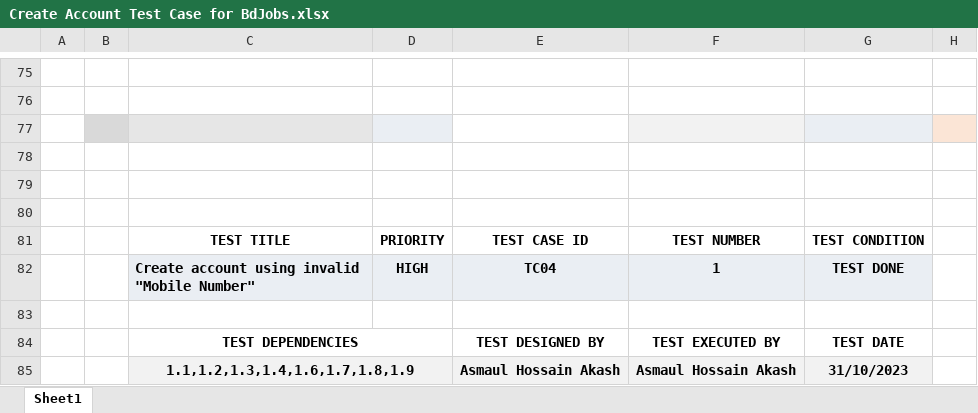
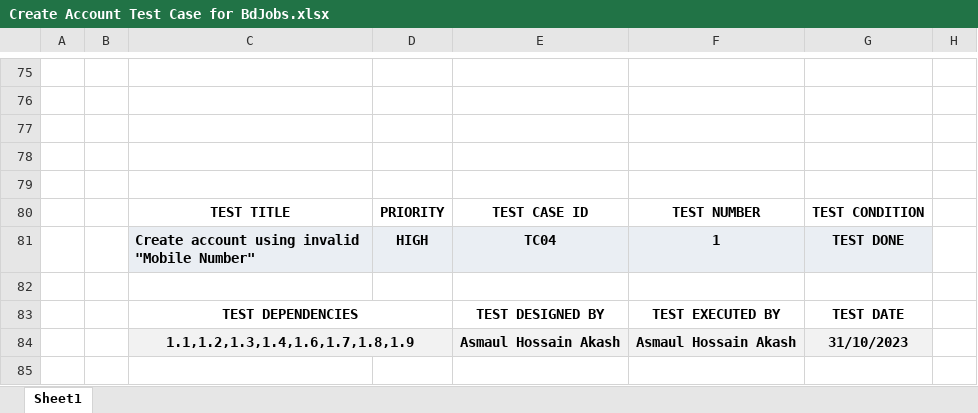
Before and after one commit to akashasmaul/Software-Quality-Assurance---Works, an Excel workbook: Test Case 1 - BdJobs/Create Account Test Case for BdJobs.xlsx, sheet Sheet1, drawn as a sheet; only a part is shown, gaps mark what is left out; the shorter side is filled out with more unchanged rows; values as stored, in another font and other column widths than the file's, no borders; conditional formats not drawn; removed rows and columns are numbered as before the commit, all else as after; the diff covers the shown part only; the diff names each change by its address in the sheet, - before the commit and + after, or states it on an @@ line.

```diff
--- a/Test Case 1 - BdJobs/Create Account Test Case for BdJobs.xlsx (sheet Sheet1)
+++ b/Test Case 1 - BdJobs/Create Account Test Case for BdJobs.xlsx (sheet Sheet1)
-B77 fill: #D9D9D9
+B77 fill: none
-C77 fill: #E6E6E6
+C77 fill: none
-D77 fill: #EAEEF3
+D77 fill: none
-F77 fill: #F2F2F2
+F77 fill: none
-G77 fill: #EAEEF3
+G77 fill: none
-H77 fill: #FBE5D6
+H77 fill: none
-row 80: (empty)
```
Also changed, not shown: 26 added rows, 11 edited cells and cell formats elsewhere in this sheet.
